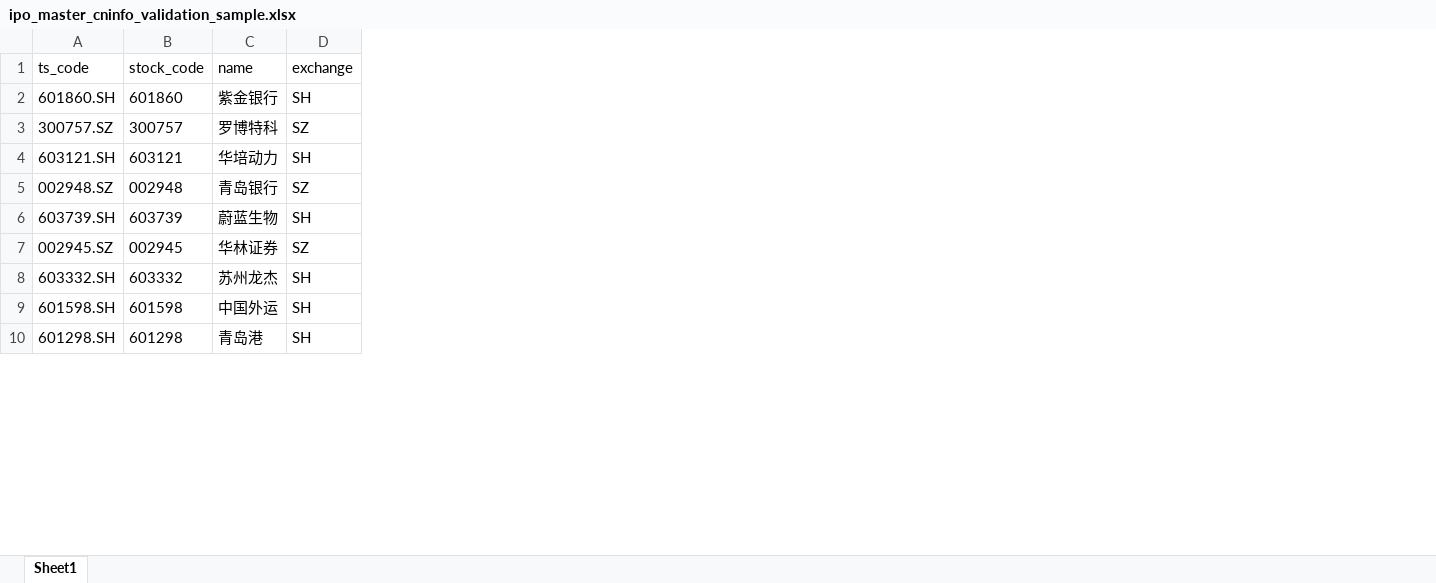
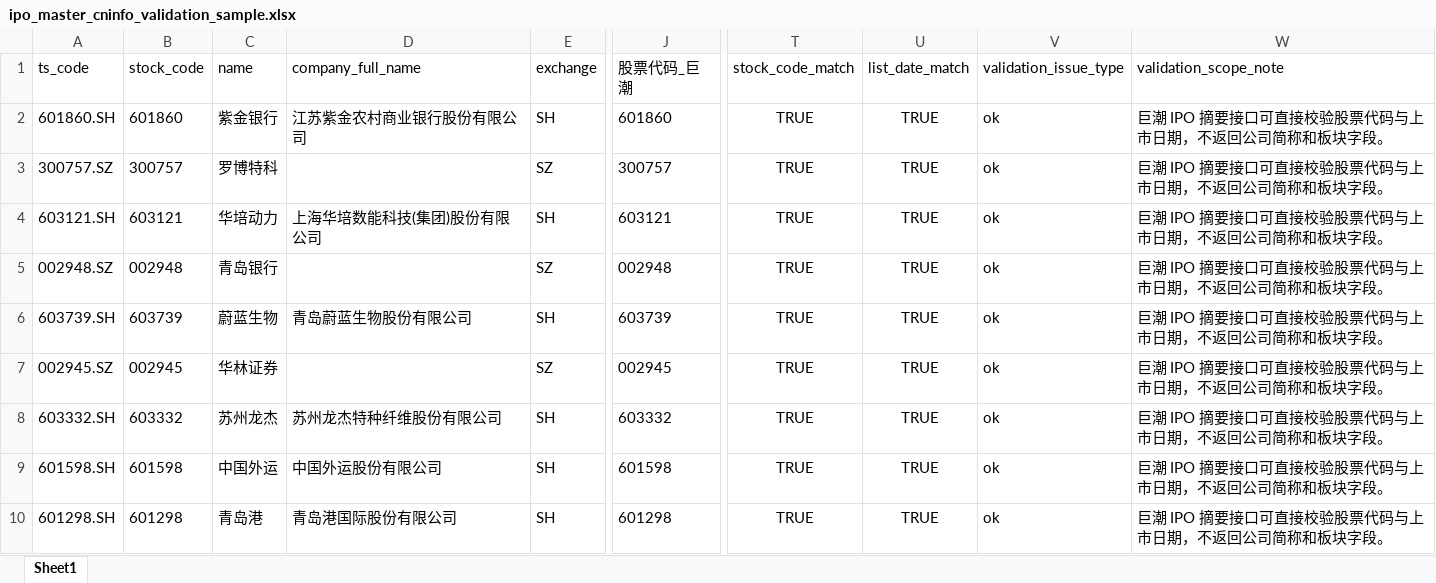
Before and after one commit to jingkarqi/IPO_Paper, an Excel workbook: data/reference/validation/ipo_master_cninfo_validation_sample.xlsx, sheet Sheet1, drawn as a sheet; only a part is shown, gaps mark what is left out; values as stored, in another font and other column widths than the file's, no borders; the diff names each change by its address in the sheet, - before the commit and + after, or states it on an @@ line.

Commit message:
feat: 在IPO验证脚本中添加巨潮股票代码字段与验证逻辑
- 新增“股票代码_巨潮”字段，用于记录从巨潮接口获取的原始股票代码
- 标准化“股票代码_巨潮”格式，提取数字并补零至6位
- 添加股票代码匹配和上市日期匹配的验证逻辑
- 引入验证问题分类，区分缺失摘要、缺失日期、日期不匹配等情况
- 添加验证范围说明注释

```diff
--- a/data/reference/validation/ipo_master_cninfo_validation_sample.xlsx (sheet Sheet1)
+++ b/data/reference/validation/ipo_master_cninfo_validation_sample.xlsx (sheet Sheet1)
+column D (company_full_name), rows 2-10: 江苏紫金农村商业银行股份有限公司 |  | 上海华培数能科技(集团)股份有限公司 |  | 青岛蔚蓝生物股份有限公司 |  | 苏州龙杰特种纤维股份有限公司 | 中国外运股份有限公司 | 青岛港国际股份有限公司
+column J (股票代码_巨潮), rows 2-10: 601860 | 300757 | 603121 | 002948 | 603739 | 002945 | 603332 | 601598 | 601298
+column T (stock_code_match), rows 2-10: all TRUE
+column U (list_date_match), rows 2-10: all TRUE
+column V (validation_issue_type), rows 2-10: all ok
+column W (validation_scope_note), rows 2-10: all 巨潮 IPO 摘要接口可直接校验股票代码与上市日期，不返回公司简称和板块字段。
```
Also changed, not shown: 17 other files.
